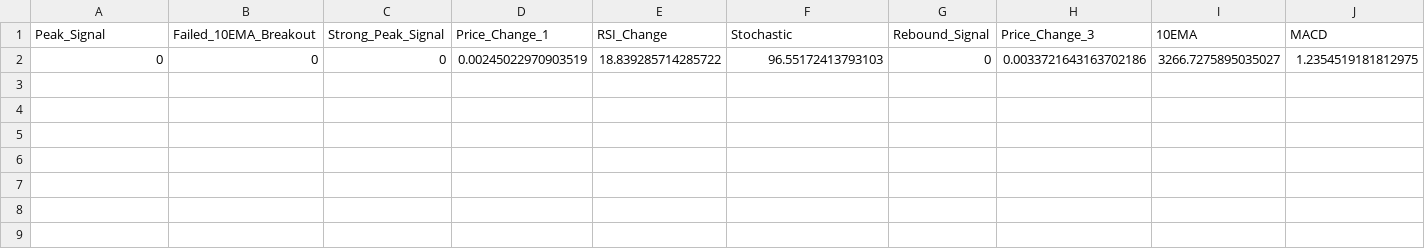
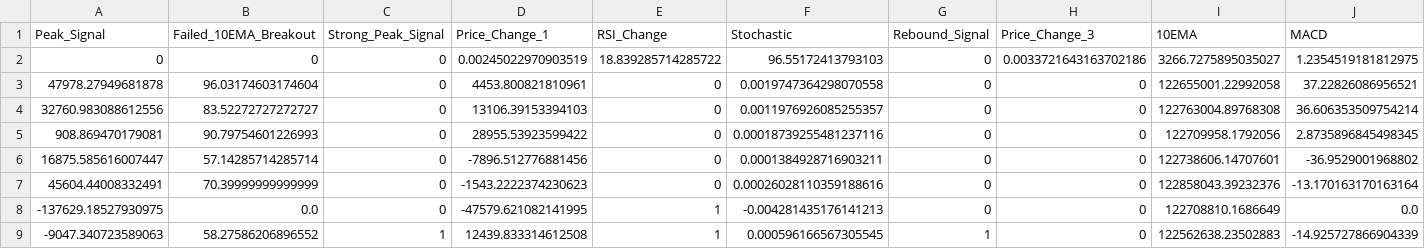
Before and after one commit to 2024-SMHRD-KDT-AI-4/IUteam01, a CSV file: prediction_results.csv, drawn as a sheet; only a part is shown; rows hold the shown columns only; the diff names each change by its address in the sheet, - before the commit and + after, or states it on an @@ line.

```diff
--- a/prediction_results.csv
+++ b/prediction_results.csv
+row 3: 47978.27949681878 | 96.03174603174604 | 0 | 4453.800821810961 | 0 | 0.0019747364298070558 | 0 | 0 | 122655001.22992058 | 37.22826086956521
+row 4: 32760.983088612556 | 83.52272727272727 | 0 | 13106.39153394103 | 0 | 0.0011976926085255357 | 0 | 0 | 122763004.89768308 | 36.606353509754214
+row 5: 908.869470179081 | 90.79754601226993 | 0 | 28955.53923599422 | 0 | 0.00018739255481237116 | 0 | 0 | 122709958.1792056 | 2.8735896845498345
+row 6: 16875.585616007447 | 57.14285714285714 | 0 | -7896.512776881456 | 0 | 0.0001384928716903211 | 0 | 0 | 122738606.14707601 | -36.9529001968802
+row 7: 45604.44008332491 | 70.39999999999999 | 0 | -1543.2222374230623 | 0 | 0.00026028110359188616 | 0 | 0 | 122858043.39232376 | -13.170163170163164
+row 8: -137629.18527930975 | 0.0 | 0 | -47579.621082141995 | 1 | -0.004281435176141213 | 0 | 0 | 122708810.1686649 | 0.0
+row 9: -9047.340723589063 | 58.27586206896552 | 1 | 12439.833314612508 | 1 | 0.000596166567305545 | 1 | 0 | 122562638.23502883 | -14.925727866904339
```
Also changed, not shown: 51 other files.
